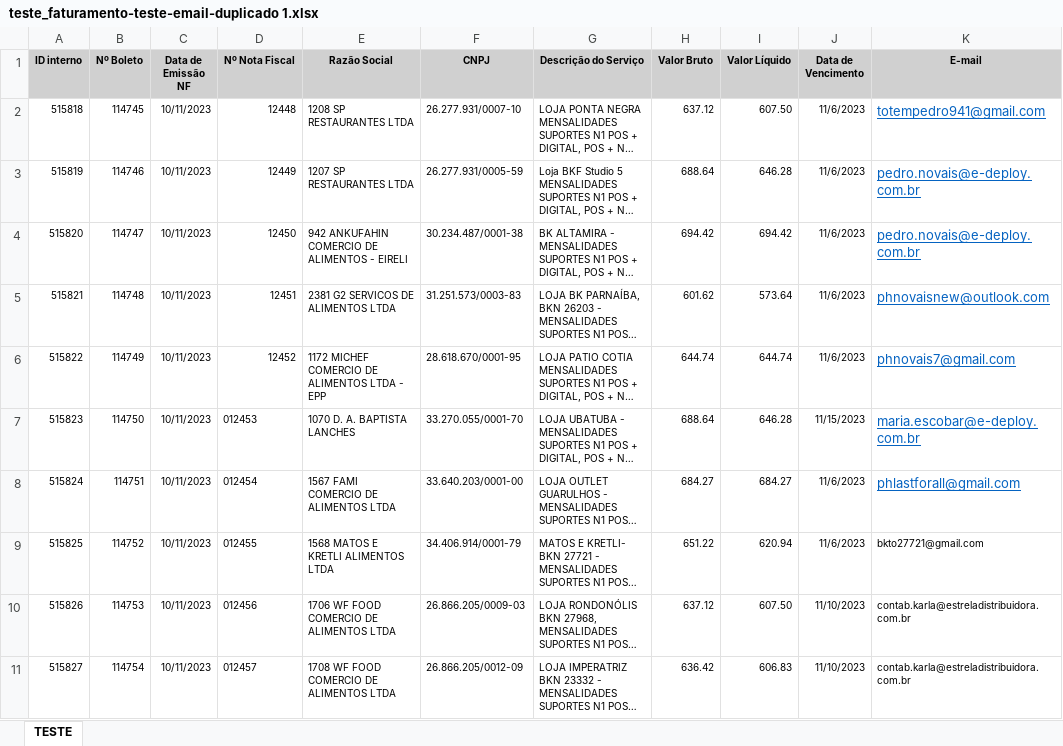
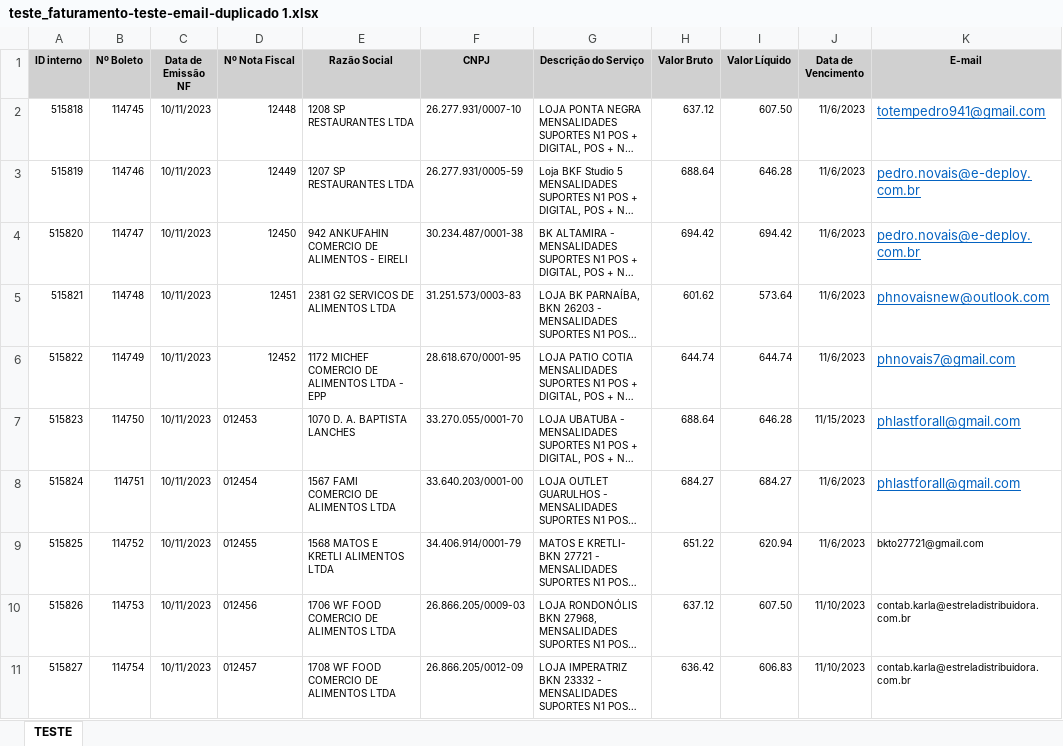
Before and after one commit to Pedro-Novais/Python-Emails-Sends, an Excel workbook: excel/teste_faturamento-teste-email-duplicado 1.xlsx, sheet TESTE, drawn as a sheet; only a part is shown; long unchanged cells end in …; values as stored, in another font and other column widths than the file's, no borders; the diff names each change by its address in the sheet, - before the commit and + after, or states it on an @@ line.

```diff
--- a/excel/teste_faturamento-teste-email-duplicado 1.xlsx (sheet TESTE)
+++ b/excel/teste_faturamento-teste-email-duplicado 1.xlsx (sheet TESTE)
-K7 (E-mail): maria.escobar@e-deploy.com.br
+K7 (E-mail): phlastforall@gmail.com
```
Also changed, not shown: 3 other files.
